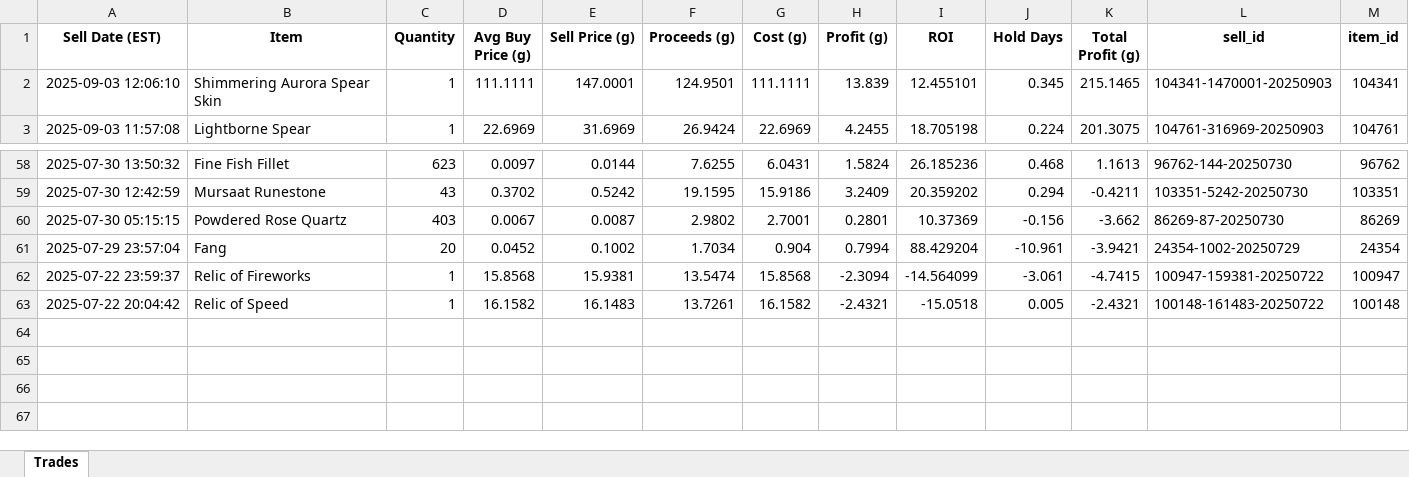
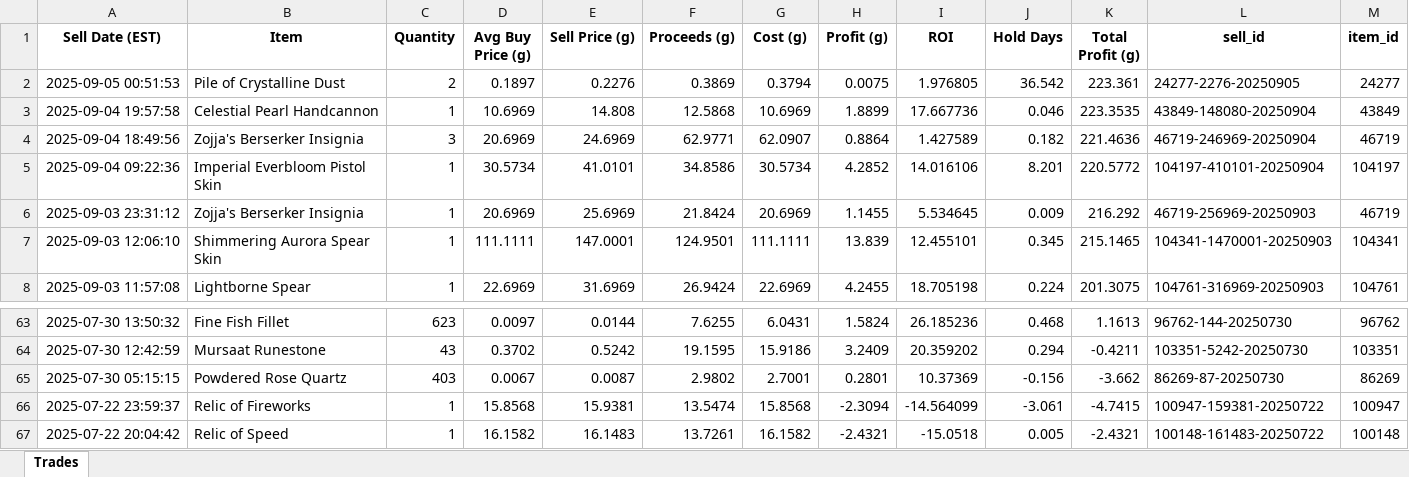
Before and after one commit to harshk2402/GW2-Quant-Trading, an Excel workbook: gw2_trades.xlsx, sheet Trades, drawn as a sheet; only a part is shown, gaps mark what is left out; values as stored, in another font and other column widths than the file's, no borders; conditional formats not drawn; removed rows and columns are numbered as before the commit, all else as after; the diff names each change by its address in the sheet, - before the commit and + after, or states it on an @@ line.

```diff
--- a/gw2_trades.xlsx (sheet Trades)
+++ b/gw2_trades.xlsx (sheet Trades)
+row 2: 2025-09-05 00:51:53 | Pile of Crystalline Dust | 2 | 0.1897 | 0.2276 | 0.3869 | 0.3794 | 0.0075 | 1.976805 | 36.542 | 223.361 | 24277-2276-20250905 | 24277
+row 3: 2025-09-04 19:57:58 | Celestial Pearl Handcannon | 1 | 10.6969 | 14.808 | 12.5868 | 10.6969 | 1.8899 | 17.667736 | 0.046 | 223.3535 | 43849-148080-20250904 | 43849
+row 4: 2025-09-04 18:49:56 | Zojja's Berserker Insignia | 3 | 20.6969 | 24.6969 | 62.9771 | 62.0907 | 0.8864 | 1.427589 | 0.182 | 221.4636 | 46719-246969-20250904 | 46719
+row 5: 2025-09-04 09:22:36 | Imperial Everbloom Pistol Skin | 1 | 30.5734 | 41.0101 | 34.8586 | 30.5734 | 4.2852 | 14.016106 | 8.201 | 220.5772 | 104197-410101-20250904 | 104197
+row 6: 2025-09-03 23:31:12 | Zojja's Berserker Insignia | 1 | 20.6969 | 25.6969 | 21.8424 | 20.6969 | 1.1455 | 5.534645 | 0.009 | 216.292 | 46719-256969-20250903 | 46719
-row 61: 2025-07-29 23:57:04 | Fang | 20 | 0.0452 | 0.1002 | 1.7034 | 0.904 | 0.7994 | 88.429204 | -10.961 | -3.9421 | 24354-1002-20250729 | 24354
```
Also changed, not shown: gw2_flip_volume_analysis.xlsx, 3 other files.
